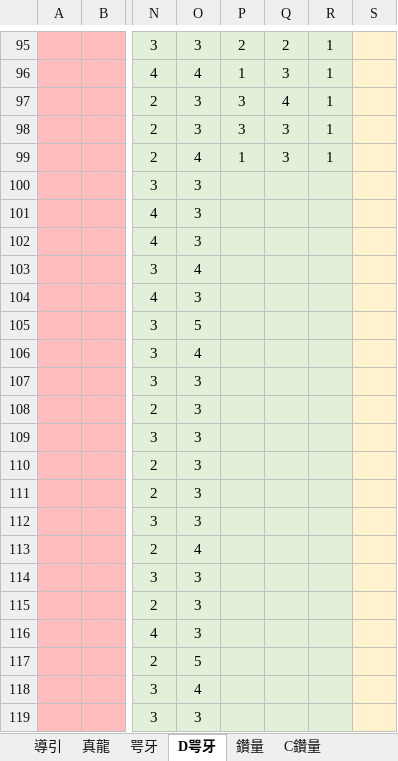
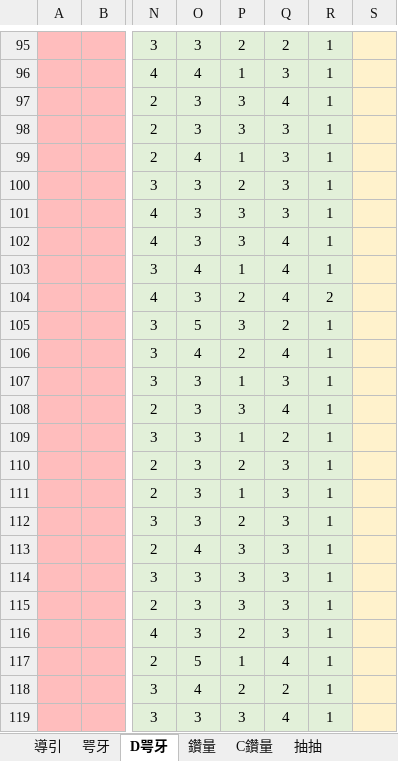
Before and after one commit to RaenonX-DL/dragalia-data-track, an Excel workbook: Dragalia Data.xlsx, sheet D咢牙, drawn as a sheet; only a part is shown, gaps mark what is left out; values as stored, in another font and other column widths than the file's, no borders; the diff covers the shown part only; the diff names each change by its address in the sheet, - before the commit and + after, or states it on an @@ line.

```diff
--- a/Dragalia Data.xlsx (sheet D咢牙)
+++ b/Dragalia Data.xlsx (sheet D咢牙)
@@ sheet tab hidden: 真龍 @@
+sheet tab: 抽抽
-P100: (empty)
+P100: 2
-Q100:Q101: (empty)
+Q100:Q101: 3
-R100:R103: (empty)
+R100:R103: 1
-P101:P102: (empty)
+P101:P102: 3
-Q102:Q104: (empty)
+Q102:Q104: 4
-P103: (empty)
+P103: 1
-P104: (empty)
+P104: 2
-R104: (empty)
+R104: 2
-P105: (empty)
+P105: 3
-Q105: (empty)
+Q105: 2
-R105:R119: (empty)
+R105:R119: 1
-P106: (empty)
+P106: 2
-Q106: (empty)
+Q106: 4
-P107: (empty)
+P107: 1
-Q107: (empty)
+Q107: 3
-P108: (empty)
+P108: 3
-Q108: (empty)
+Q108: 4
-P109: (empty)
+P109: 1
-Q109: (empty)
+Q109: 2
-P110: (empty)
+P110: 2
-Q110:Q116: (empty)
+Q110:Q116: 3
-P111: (empty)
+P111: 1
-P112: (empty)
+P112: 2
-P113:P115: (empty)
+P113:P115: 3
-P116: (empty)
+P116: 2
-P117: (empty)
+P117: 1
-Q117: (empty)
+Q117: 4
-P118: (empty)
+P118: 2
-Q118: (empty)
+Q118: 2
-P119: (empty)
+P119: 3
-Q119: (empty)
+Q119: 4
```
Also changed, not shown: 15 added rows, 10 removed rows, 5 moved rows and 201 edited cells elsewhere in this sheet, sheet 咢牙, sheet 鑽量, formulas that keep their value, charts or pictures, 11 other files.
